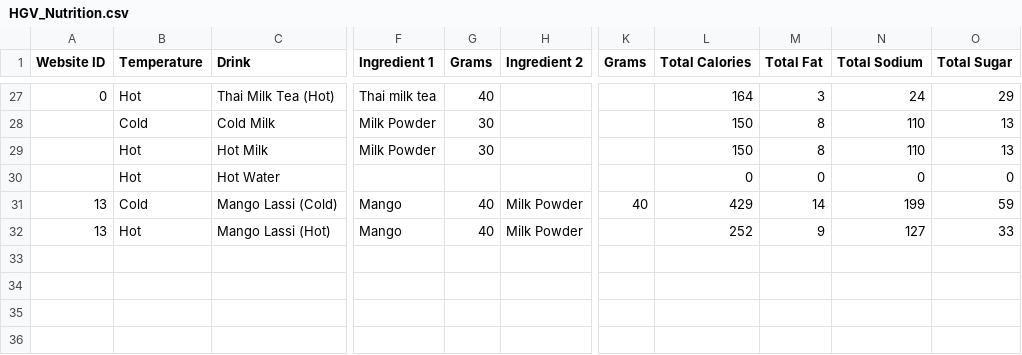
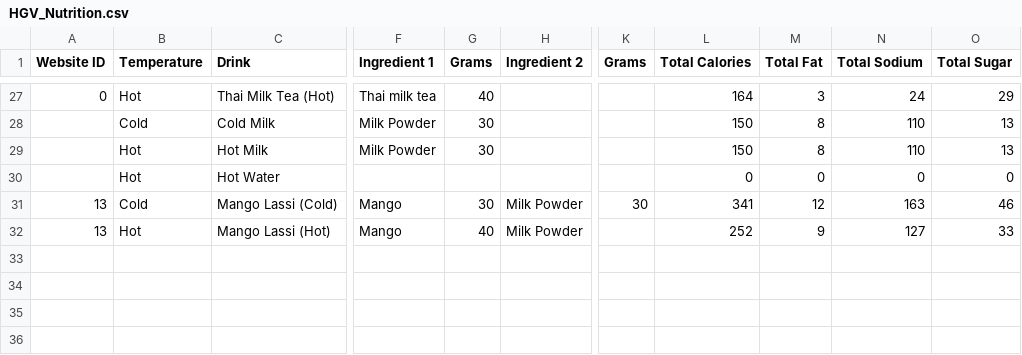
Before and after one commit to taliyah0x0/Higher-Grounds-Vending, a CSV file: HGV_Nutrition.csv, drawn as a sheet; only a part is shown, gaps mark what is left out; the diff names each change by its address in the sheet, - before the commit and + after, or states it on an @@ line.

Commit message:
Add files via upload

```diff
--- a/HGV_Nutrition.csv
+++ b/HGV_Nutrition.csv
-G31 (Grams): 40
+G31 (Grams): 30
-K31 (Grams): 40
+K31 (Grams): 30
-L31 (Total Calories): 429
+L31 (Total Calories): 341
-M31 (Total Fat): 14
+M31 (Total Fat): 12
-N31 (Total Sodium): 199
+N31 (Total Sodium): 163
-O31 (Total Sugar): 59
+O31 (Total Sugar): 46
```
